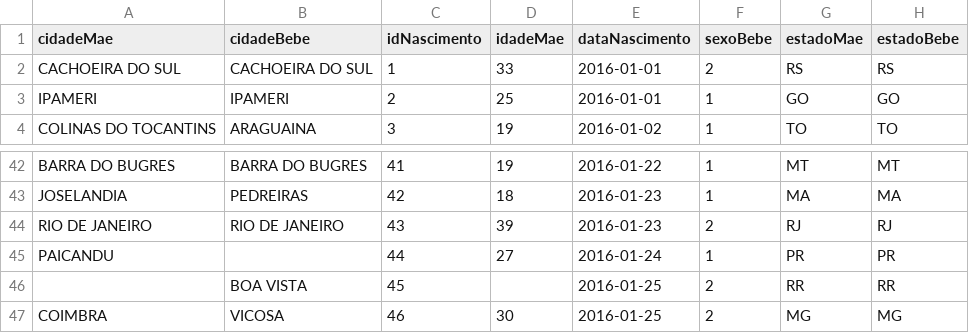
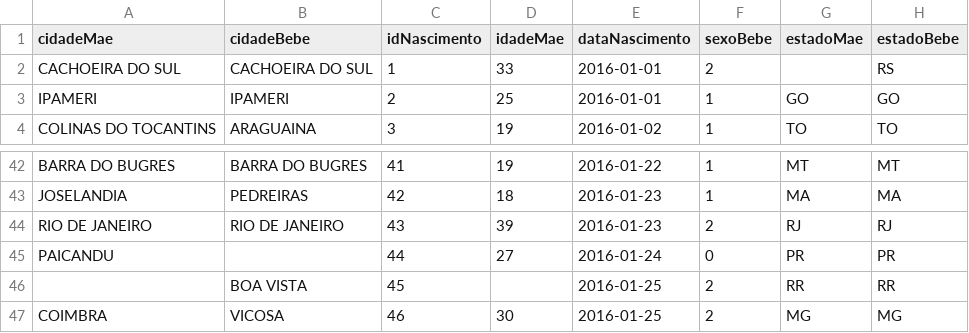
Before and after one commit to anachioca/Arquivos, a CSV file: SCC0215012020arquivoCSV.csv, drawn as a sheet; only a part is shown, gaps mark what is left out.

Commit message:
Inserindo Registros no arquivo binário

```diff
--- a/SCC0215012020arquivoCSV.csv
+++ b/SCC0215012020arquivoCSV.csv
@@ -1,3 +1,3 @@
 cidadeMae,cidadeBebe,idNascimento,idadeMae,dataNascimento,sexoBebe,estadoMae,estadoBebe
-CACHOEIRA DO SUL,CACHOEIRA DO SUL,1,33,2016-01-01,2,RS,RS
+CACHOEIRA DO SUL,CACHOEIRA DO SUL,1,33,2016-01-01,2,,RS
 IPAMERI,IPAMERI,2,25,2016-01-01,1,GO,GO
@@ -44,3 +44,3 @@ JOSELANDIA,PEDREIRAS,42,18,2016-01-23,1,MA,MA
 RIO DE JANEIRO,RIO DE JANEIRO,43,39,2016-01-23,2,RJ,RJ
-PAICANDU,,44,27,2016-01-24,1,PR,PR
+PAICANDU,,44,27,2016-01-24,0,PR,PR
 ,BOA VISTA,45,,2016-01-25,2,RR,RR
```
Also changed, not shown: 4 other files.
